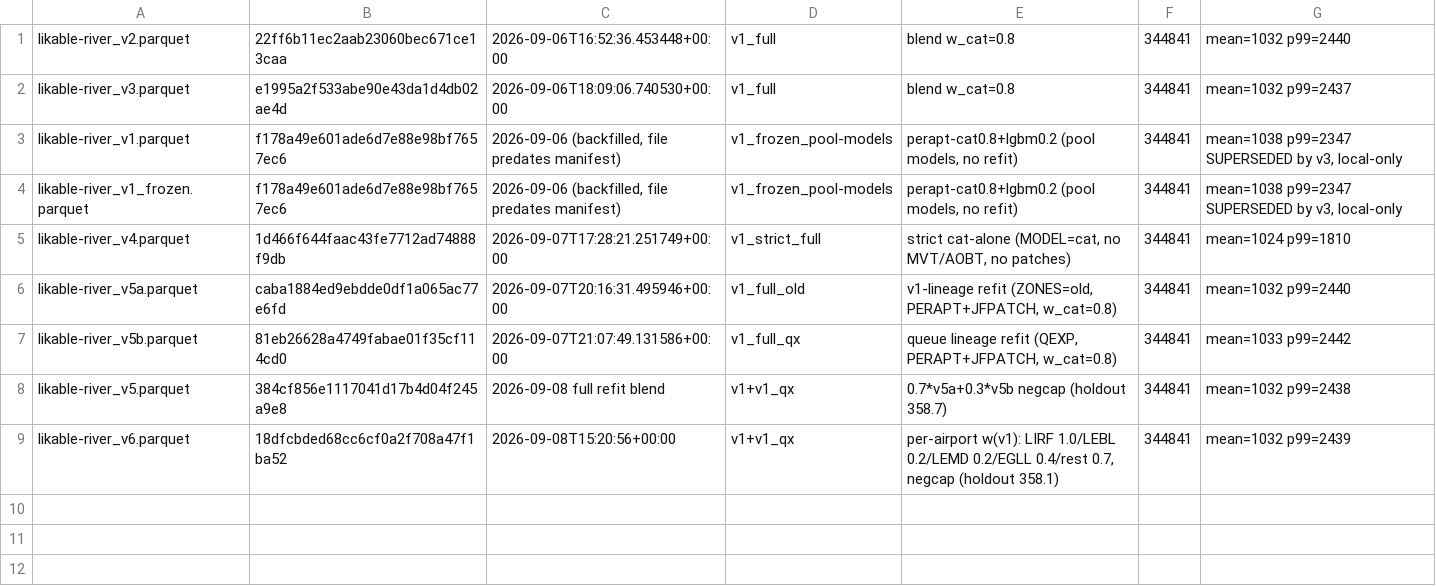
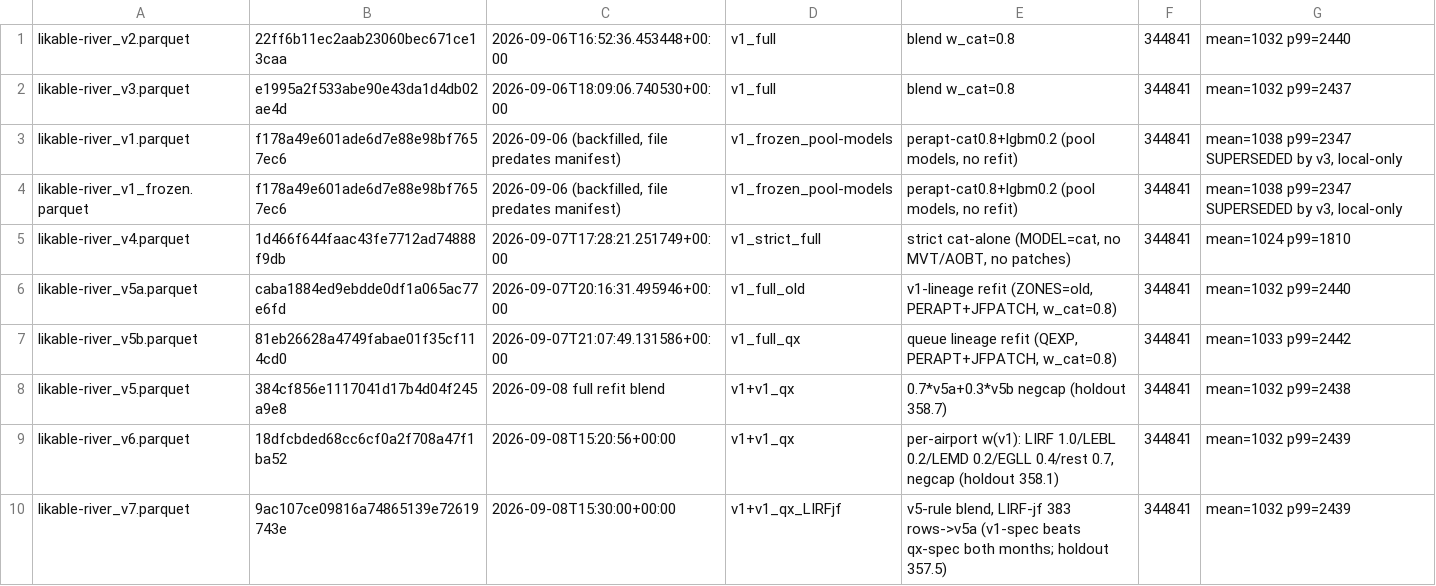
Before and after one commit to sqcm9896/prc-2026-likable-river, a CSV file: submissions/manifest.csv, drawn as a sheet; the diff names each change by its address in the sheet, - before the commit and + after, or states it on an @@ line.

```diff
--- a/submissions/manifest.csv
+++ b/submissions/manifest.csv
+row 10: likable-river_v7.parquet | 9ac107ce09816a74865139e72619743e | 2026-09-08T15:30:00+00:00 | v1+v1_qx_LIRFjf | v5-rule blend, LIRF-jf 383 rows->v5a (v1-spec beats qx-spec both months; holdout 357.5) | 344841 | mean=1032 p99=2439
```
Also changed, not shown: reports/experiments.csv.
